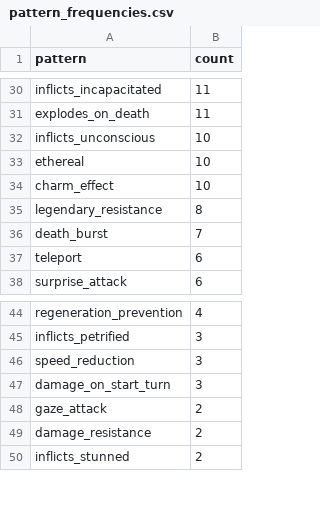
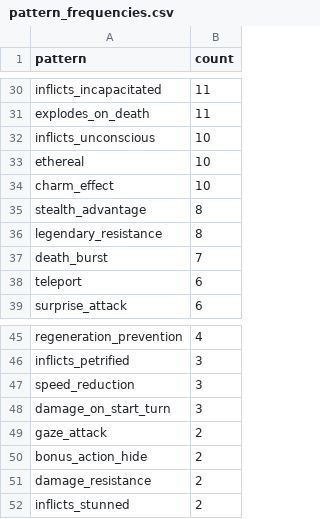
Before and after one commit to conorbarryhoke/matrix_v0, a CSV file: notebooks/exploration/feature_classification/data/pattern_frequencies.csv, drawn as a sheet; only a part is shown, gaps mark what is left out.

```diff
--- a/notebooks/exploration/feature_classification/data/pattern_frequencies.csv
+++ b/notebooks/exploration/feature_classification/data/pattern_frequencies.csv
@@ -34,2 +34,3 @@ ethereal,10
 charm_effect,10
+stealth_advantage,8
 legendary_resistance,8
@@ -48,2 +49,3 @@ damage_on_start_turn,3
 gaze_attack,2
+bonus_action_hide,2
 damage_resistance,2
```
Also changed, not shown: notebooks/exploration/feature_classification/data/action_summary.csv, notebooks/exploration/feature_classification/data/trait_summary.csv, 4 other files.
